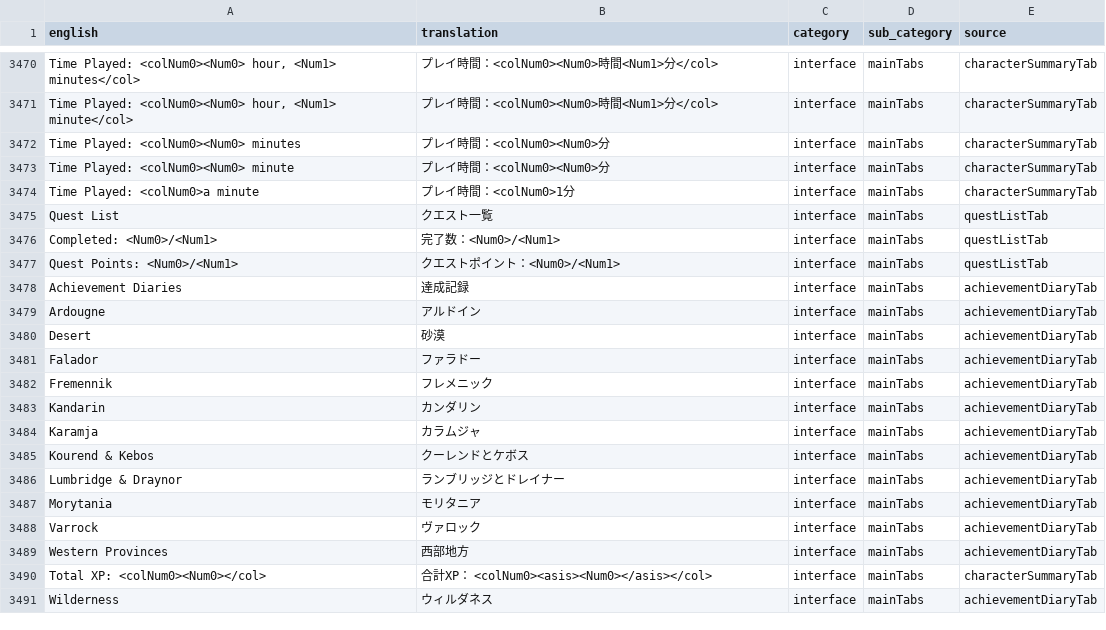
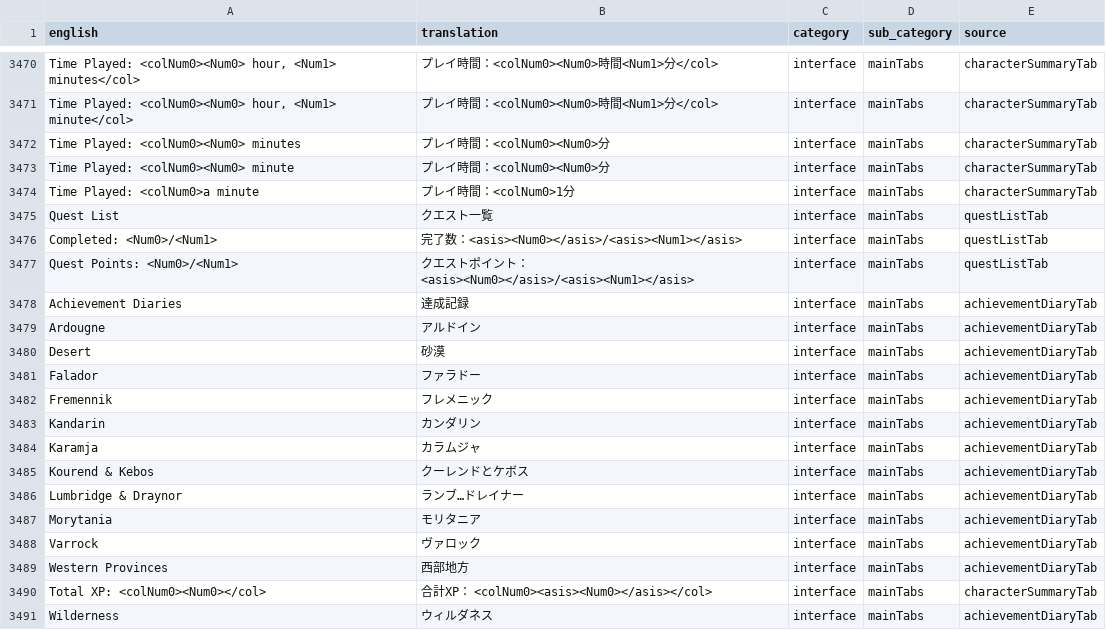
Before and after one commit to YS-jack/Runelingual-Transcripts, a TSV file: draft/ja/transcript_ja_interface.tsv, drawn as a sheet; only a part is shown, gaps mark what is left out.

Commit message:
added new trascript for quest list tab and character tab, translated some ja

```diff
--- a/draft/ja/transcript_ja_interface.tsv
+++ b/draft/ja/transcript_ja_interface.tsv
@@ -3475,4 +3475,4 @@ Time Played: <colNum0>a minute	プレイ時間：<colNum0>1分	interface	mainTab
 Quest List	クエスト一覧	interface	mainTabs	questListTab
-Completed: <Num0>/<Num1>	完了数：<Num0>/<Num1>	interface	mainTabs	questListTab
-Quest Points: <Num0>/<Num1>	クエストポイント：<Num0>/<Num1>	interface	mainTabs	questListTab
+Completed: <Num0>/<Num1>	完了数：<asis><Num0></asis>/<asis><Num1></asis>	interface	mainTabs	questListTab
+Quest Points: <Num0>/<Num1>	クエストポイント：<asis><Num0></asis>/<asis><Num1></asis>	interface	mainTabs	questListTab
 Achievement Diaries	達成記録	interface	mainTabs	achievementDiaryTab
@@ -3485,3 +3485,3 @@ Karamja	カラムジャ	interface	mainTabs	achievementDiaryTab
 Kourend & Kebos	クーレンドとケボス	interface	mainTabs	achievementDiaryTab
-Lumbridge & Draynor	ランブリッジとドレイナー	interface	mainTabs	achievementDiaryTab
+Lumbridge & Draynor	ランブ…ドレイナー	interface	mainTabs	achievementDiaryTab
 Morytania	モリタニア	interface	mainTabs	achievementDiaryTab
```
Also changed, not shown: 1 other file.
